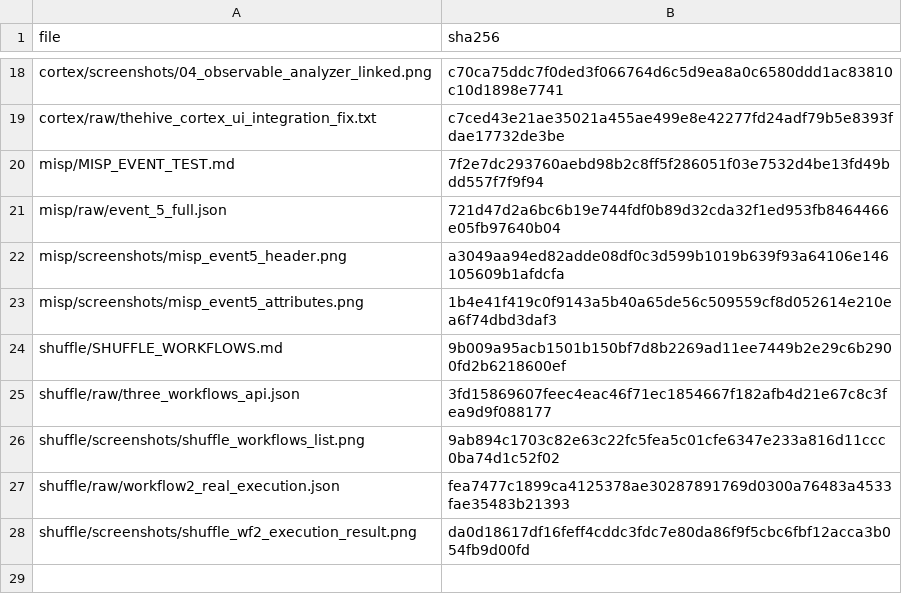
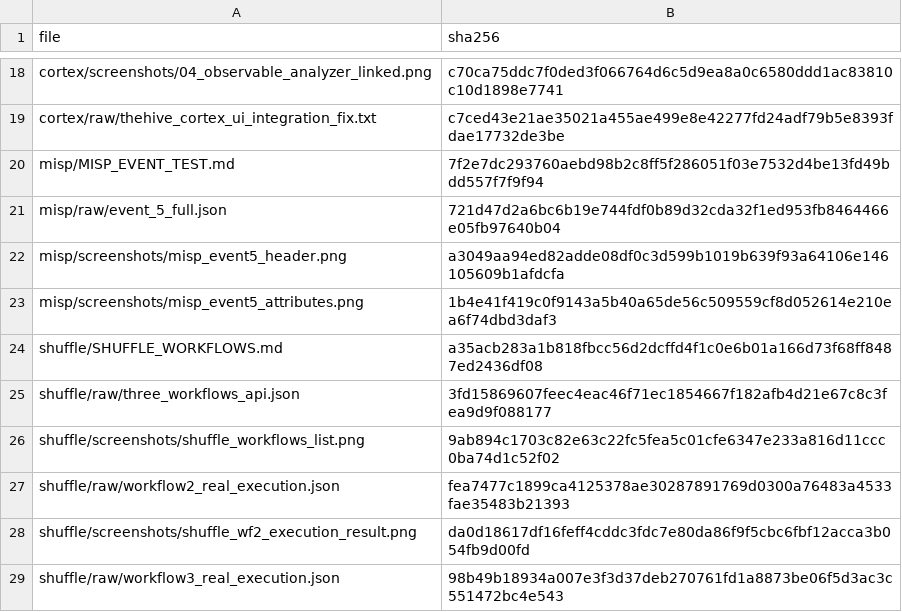
Before and after one commit to omarbabba779xx/PFA-SOC-IA, a CSV file: docs/evidence/final/PFA-FINAL-20260718-214637/thehive52/SHA256SUMS_thehive52.csv, drawn as a sheet; only a part is shown, gaps mark what is left out.

Commit message:
shuffle: fix workflow 3 start-node bug and Accept header, real execution proof
Applied same fix pattern as workflow 2 (Notification TheHive vers Slack)
to workflow 3 (Enrichissement periodique MISP):
- Inserted real Http node onto the existing Schedule -> Change_Me branch
  then removed Change_Me, leaving a valid single-node topology where
  start equals the Http node's own ID.
- First real execution failed honestly: MISP redirected to /users/login
  because the Accept: application/json header was missing, causing the
  http client to follow a relative redirect to an unreachable host.
  Root cause identified and documented before fixing.
- Added Accept: application/json header (no secret), re-ran: real
  execution against MISP event #5 succeeded (HTTP 200, matching UUID
  and attribute count from the previously created MISP evidence).
- Schedule trigger stopped after the successful run to avoid repeated
  executions; only 2 executions total exist for this workflow.

Evidence: raw/workflow3_real_execution.json (secrets excluded), hashes
appended to SHA256SUMS_thehive52.csv.

```diff
--- a/docs/evidence/final/PFA-FINAL-20260718-214637/thehive52/SHA256SUMS_thehive52.csv
+++ b/docs/evidence/final/PFA-FINAL-20260718-214637/thehive52/SHA256SUMS_thehive52.csv
@@ -23,3 +23,3 @@ misp/screenshots/misp_event5_header.png,a3049aa94ed82adde08df0c3d599b1019b639f93
 misp/screenshots/misp_event5_attributes.png,1b4e41f419c0f9143a5b40a65de56c509559cf8d052614e210ea6f74dbd3daf3
-shuffle/SHUFFLE_WORKFLOWS.md,9b009a95acb1501b150bf7d8b2269ad11ee7449b2e29c6b2900fd2b6218600ef
+shuffle/SHUFFLE_WORKFLOWS.md,a35acb283a1b818fbcc56d2dcffd4f1c0e6b01a166d73f68ff8487ed2436df08
 shuffle/raw/three_workflows_api.json,3fd15869607feec4eac46f71ec1854667f182afb4d21e67c8c3fea9d9f088177
@@ -28 +28,2 @@ shuffle/raw/workflow2_real_execution.json,fea7477c1899ca4125378ae30287891769d030
 shuffle/screenshots/shuffle_wf2_execution_result.png,da0d18617df16feff4cddc3fdc7e80da86f9f5cbc6fbf12acca3b054fb9d00fd
+shuffle/raw/workflow3_real_execution.json,98b49b18934a007e3f3d37deb270761fd1a8873be06f5d3ac3c551472bc4e543
```
Also changed, not shown: 2 other files.
